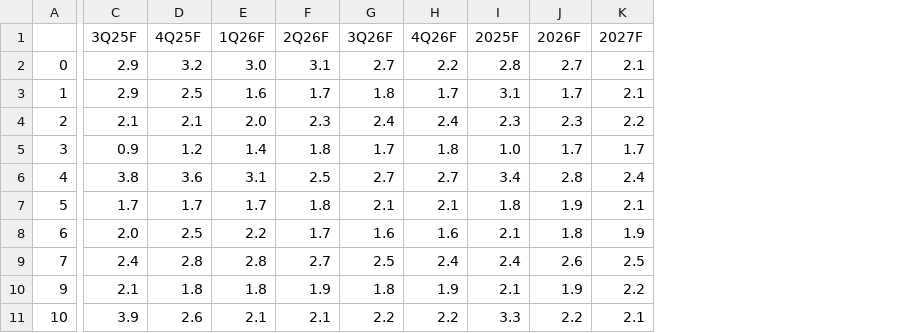
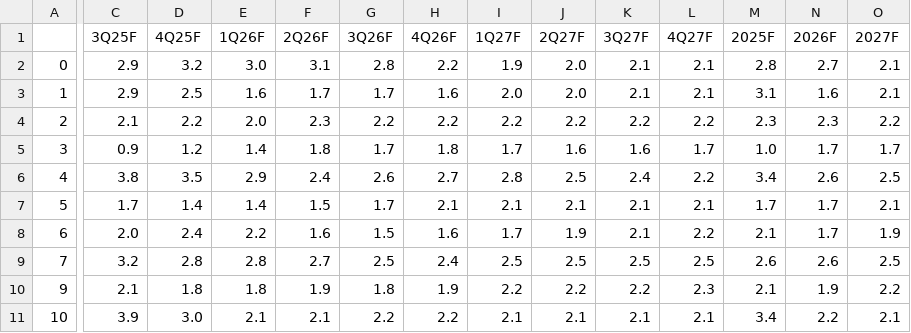
Before and after one commit to cmangla/boe-rate-forecast-tracker, a CSV file: ing-forecasts_2.csv, drawn as a sheet; only a part is shown, gaps mark what is left out; addresses are those after the commit; the diff covers the shown part only; the diff names each change by its address in the sheet, - before the commit and + after, or states it on an @@ line.

```diff
--- a/ing-forecasts_2.csv
+++ b/ing-forecasts_2.csv
+column I (1Q27F), rows 2-11: 1.9 | 2.0 | 2.2 | 1.7 | 2.8 | 2.1 | 1.7 | 2.5 | 2.2 | 2.1
+column J (2Q27F), rows 2-11: 2.0 | 2.0 | 2.2 | 1.6 | 2.5 | 2.1 | 1.9 | 2.5 | 2.2 | 2.1
+column K (3Q27F), rows 2-11: 2.1 | 2.1 | 2.2 | 1.6 | 2.4 | 2.1 | 2.1 | 2.5 | 2.2 | 2.1
+column L (4Q27F), rows 2-11: 2.1 | 2.1 | 2.2 | 1.7 | 2.2 | 2.1 | 2.2 | 2.5 | 2.3 | 2.1
-G2 (3Q26F): 2.7
+G2 (3Q26F): 2.8
-G3 (3Q26F): 1.8
+G3 (3Q26F): 1.7
-H3 (4Q26F): 1.7
+H3 (4Q26F): 1.6
-N3 (2026F): 1.7
+N3 (2026F): 1.6
-D4 (4Q25F): 2.1
+D4 (4Q25F): 2.2
-G4 (3Q26F): 2.4
+G4 (3Q26F): 2.2
-H4 (4Q26F): 2.4
+H4 (4Q26F): 2.2
-D6 (4Q25F): 3.6
+D6 (4Q25F): 3.5
-E6 (1Q26F): 3.1
+E6 (1Q26F): 2.9
-F6 (2Q26F): 2.5
+F6 (2Q26F): 2.4
-G6 (3Q26F): 2.7
+G6 (3Q26F): 2.6
-N6 (2026F): 2.8
+N6 (2026F): 2.6
-O6 (2027F): 2.4
+O6 (2027F): 2.5
-D7 (4Q25F): 1.7
+D7 (4Q25F): 1.4
-E7 (1Q26F): 1.7
+E7 (1Q26F): 1.4
-F7 (2Q26F): 1.8
+F7 (2Q26F): 1.5
-G7 (3Q26F): 2.1
+G7 (3Q26F): 1.7
-M7 (2025F): 1.8
+M7 (2025F): 1.7
-N7 (2026F): 1.9
+N7 (2026F): 1.7
-D8 (4Q25F): 2.5
+D8 (4Q25F): 2.4
-F8 (2Q26F): 1.7
+F8 (2Q26F): 1.6
-G8 (3Q26F): 1.6
+G8 (3Q26F): 1.5
-N8 (2026F): 1.8
+N8 (2026F): 1.7
-C9 (3Q25F): 2.4
+C9 (3Q25F): 3.2
-M9 (2025F): 2.4
+M9 (2025F): 2.6
-D11 (4Q25F): 2.6
+D11 (4Q25F): 3.0
-M11 (2025F): 3.3
+M11 (2025F): 3.4
```
Also changed, not shown: 98 edited cells elsewhere in this file, ing-forecasts_0.csv, ing-forecasts_1.csv, 6 other files.
